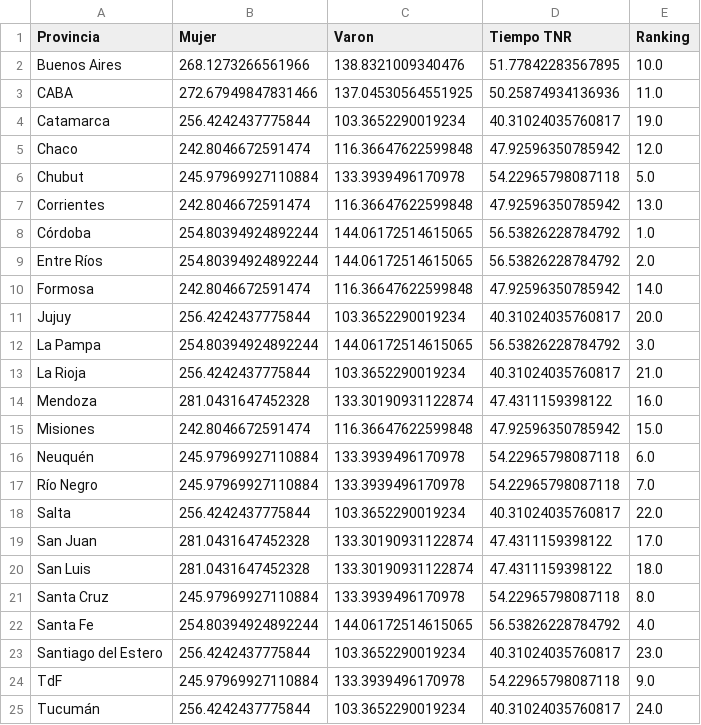
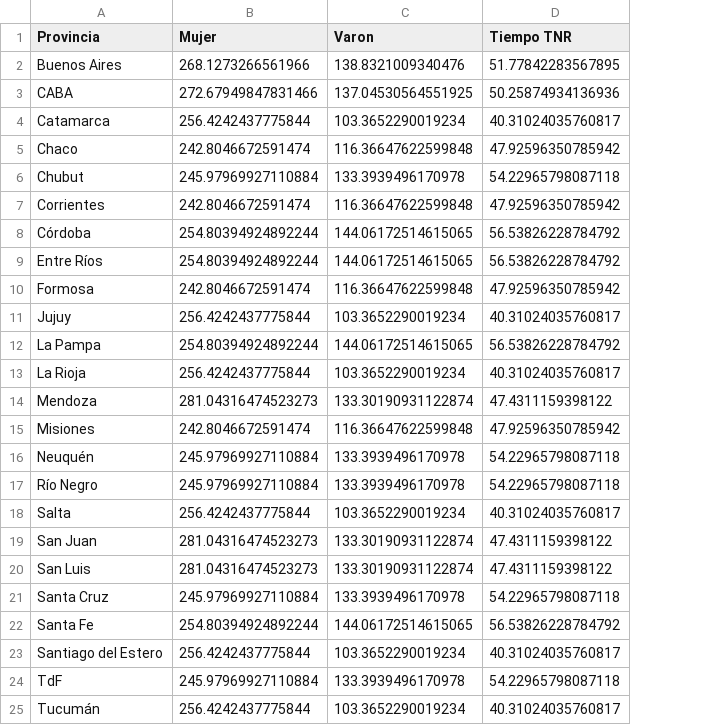
Before and after one commit to datos-Fundar/indice-mercado-trabajo-ingresos, a CSV file: data_output/indicadores/05_tiempo_no_remunerado.csv, drawn as a sheet; the diff names each change by its address in the sheet, - before the commit and + after, or states it on an @@ line.

```diff
--- a/data_output/indicadores/05_tiempo_no_remunerado.csv
+++ b/data_output/indicadores/05_tiempo_no_remunerado.csv
-column E (Ranking), rows 2-25: 10.0 | 11.0 | 19.0 | 12.0 | 5.0 | 13.0 | 1.0 | 2.0 | 14.0 | 20.0 | 3.0 | 21.0 | 16.0 | 15.0 | 6.0 | 7.0 | 22.0 | 17.0 | 18.0 | 8.0 | 4.0 | 23.0 | 9.0 | 24.0
-B14 (Mujer): 281.0431647452328
+B14 (Mujer): 281.04316474523273
-B19:B20 (Mujer): 281.0431647452328
+B19:B20 (Mujer): 281.04316474523273
```
Also changed, not shown: data_output/indicadores/01_ratio_actividad.csv, data_output/indicadores/03_horas_promedio_ocup_ppal.csv, 16 other files.
